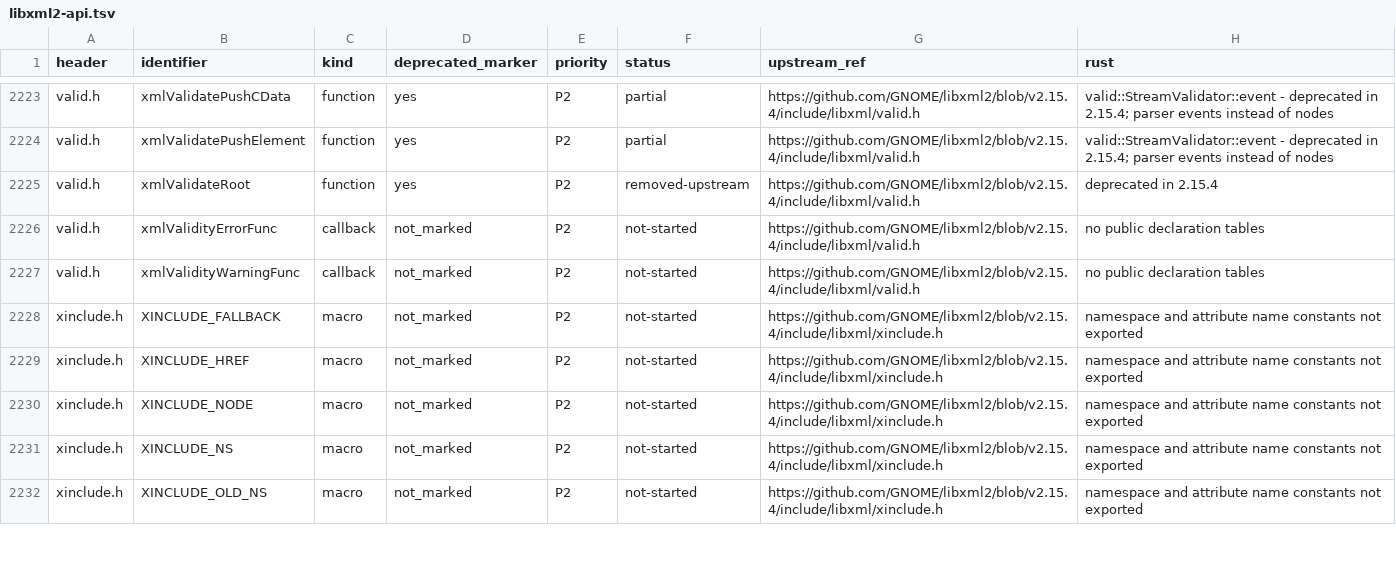
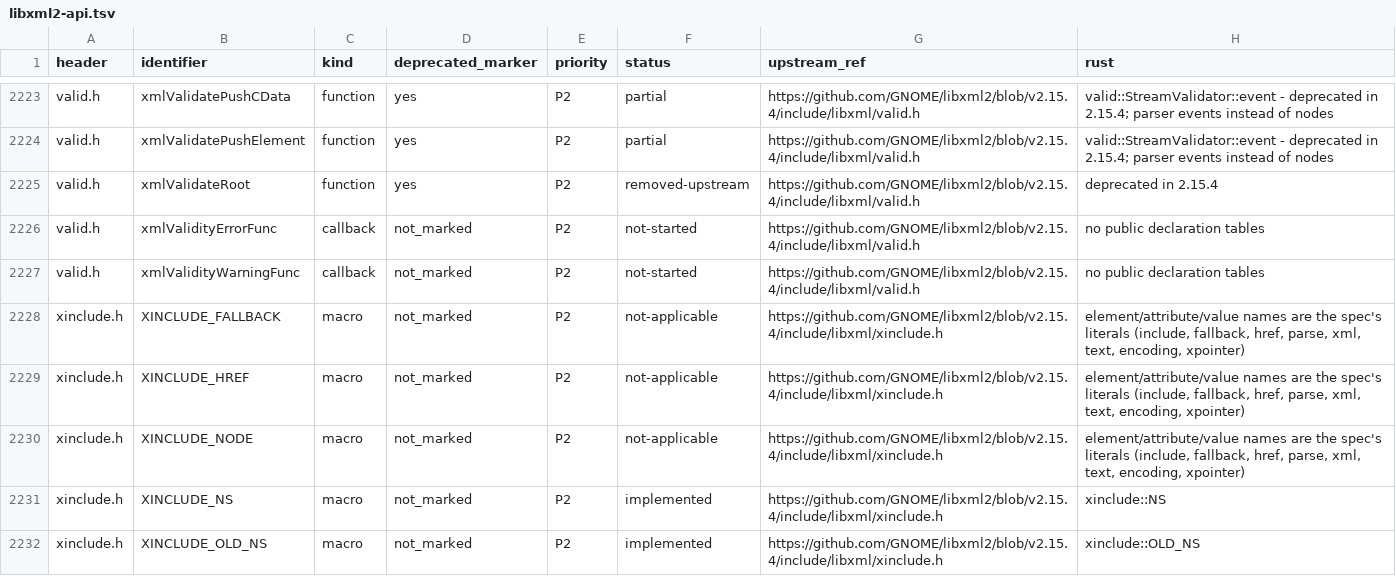
Before and after one commit to pbdeuchler/yaxml, a TSV file: docs/libxml2-api.tsv, drawn as a sheet; only a part is shown, gaps mark what is left out; the diff covers the shown part only.

```diff
--- a/docs/libxml2-api.tsv
+++ b/docs/libxml2-api.tsv
@@ -2227,6 +2227,6 @@ valid.h	xmlValidityErrorFunc	callback	not_marked	P2	not-started	https://github.c
 valid.h	xmlValidityWarningFunc	callback	not_marked	P2	not-started	https://github.com/GNOME/libxml2/blob/v2.15.4/include/libxml/valid.h	no public declaration tables
-xinclude.h	XINCLUDE_FALLBACK	macro	not_marked	P2	not-started	https://github.com/GNOME/libxml2/blob/v2.15.4/include/libxml/xinclude.h	namespace and attribute name constants not exported
-xinclude.h	XINCLUDE_HREF	macro	not_marked	P2	not-started	https://github.com/GNOME/libxml2/blob/v2.15.4/include/libxml/xinclude.h	namespace and attribute name constants not exported
-xinclude.h	XINCLUDE_NODE	macro	not_marked	P2	not-started	https://github.com/GNOME/libxml2/blob/v2.15.4/include/libxml/xinclude.h	namespace and attribute name constants not exported
-xinclude.h	XINCLUDE_NS	macro	not_marked	P2	not-started	https://github.com/GNOME/libxml2/blob/v2.15.4/include/libxml/xinclude.h	namespace and attribute name constants not exported
-xinclude.h	XINCLUDE_OLD_NS	macro	not_marked	P2	not-started	https://github.com/GNOME/libxml2/blob/v2.15.4/include/libxml/xinclude.h	namespace and attribute name constants not exported
+xinclude.h	XINCLUDE_FALLBACK	macro	not_marked	P2	not-applicable	https://github.com/GNOME/libxml2/blob/v2.15.4/include/libxml/xinclude.h	element/attribute/value names are the spec's literals (include, fallback, href, parse, xml, text, encoding, xpointer)
+xinclude.h	XINCLUDE_HREF	macro	not_marked	P2	not-applicable	https://github.com/GNOME/libxml2/blob/v2.15.4/include/libxml/xinclude.h	element/attribute/value names are the spec's literals (include, fallback, href, parse, xml, text, encoding, xpointer)
+xinclude.h	XINCLUDE_NODE	macro	not_marked	P2	not-applicable	https://github.com/GNOME/libxml2/blob/v2.15.4/include/libxml/xinclude.h	element/attribute/value names are the spec's literals (include, fallback, href, parse, xml, text, encoding, xpointer)
+xinclude.h	XINCLUDE_NS	macro	not_marked	P2	implemented	https://github.com/GNOME/libxml2/blob/v2.15.4/include/libxml/xinclude.h	xinclude::NS
+xinclude.h	XINCLUDE_OLD_NS	macro	not_marked	P2	implemented	https://github.com/GNOME/libxml2/blob/v2.15.4/include/libxml/xinclude.h	xinclude::OLD_NS
```
Also changed, not shown: 22 edited cells elsewhere in this file, 11 other files.
